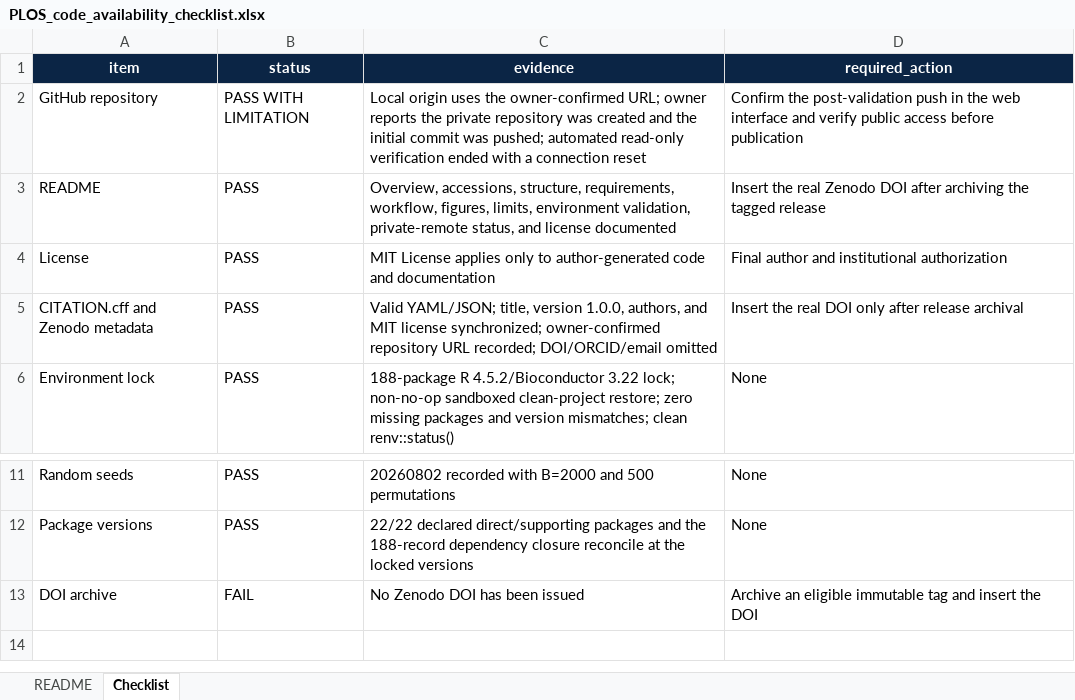
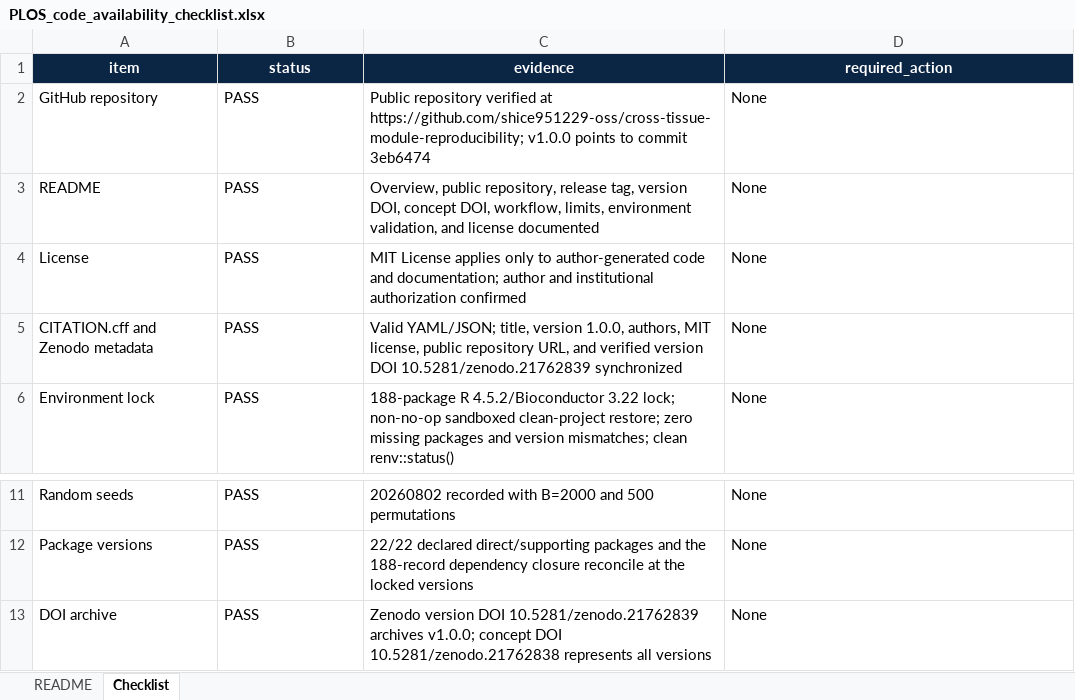
Before and after one commit to shice951229-oss/cross-tissue-module-reproducibility, an Excel workbook: PLOS_code_availability_checklist.xlsx, sheet Checklist, drawn as a sheet; only a part is shown, gaps mark what is left out; values as stored, in another font and other column widths than the file's, no borders; conditional formats and table styles not drawn; the diff names each change by its address in the sheet, - before the commit and + after, or states it on an @@ line.

Commit message:
Synchronize public release and DOI metadata

```diff
--- a/PLOS_code_availability_checklist.xlsx (sheet Checklist)
+++ b/PLOS_code_availability_checklist.xlsx (sheet Checklist)
-B2 (status): PASS WITH LIMITATION
+B2 (status): PASS
-C2 (evidence): Local origin uses the owner-confirmed URL; owner reports the private repository was created and the initial commit was pushed; automated read-only verification ended with a connection reset
+C2 (evidence): Public repository verified at https://github.com/shice951229-oss/cross-tissue-module-reproducibility; v1.0.0 points to commit 3eb6474
-D2 (required_action): Confirm the post-validation push in the web interface and verify public access before publication
+D2 (required_action): None
-C3 (evidence): Overview, accessions, structure, requirements, workflow, figures, limits, environment validation, private-remote status, and license…
+C3 (evidence): Overview, public repository, release tag, version DOI, concept DOI, workflow, limits, environment validation, and license…
-D3 (required_action): Insert the real Zenodo DOI after archiving the tagged release
+D3 (required_action): None
-C4 (evidence): …code and documentation
+C4 (evidence): …code and documentation; author and institutional authorization confirmed
-D4 (required_action): Final author and institutional authorization
+D4 (required_action): None
-C5 (evidence): …1.0.0, authors, and MIT license synchronized; owner-confirmed repository URL recorded; DOI/ORCID/email omitted
+C5 (evidence): …1.0.0, authors, MIT license, public repository URL, and verified version DOI 10.5281/zenodo.21762839 synchronized
-D5 (required_action): Insert the real DOI only after release archival
+D5 (required_action): None
-B13 (status): FAIL
+B13 (status): PASS
-C13 (evidence): No Zenodo DOI has been issued
+C13 (evidence): Zenodo version DOI 10.5281/zenodo.21762839 archives v1.0.0; concept DOI 10.5281/zenodo.21762838 represents all versions
-D13 (required_action): Archive an eligible immutable tag and insert the DOI
+D13 (required_action): None
```
Also changed, not shown: sheet README, PUBLIC_PRIVATE_CHECKLIST.xlsx, repository_inventory.xlsx, 12 other files.
